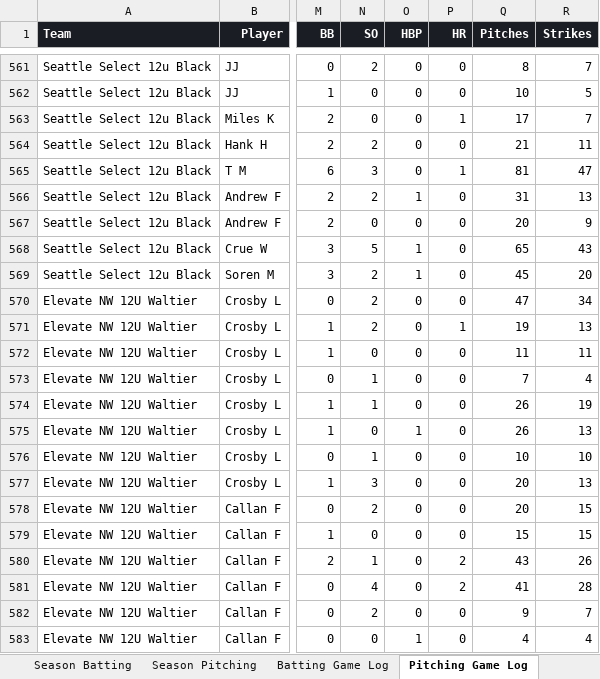
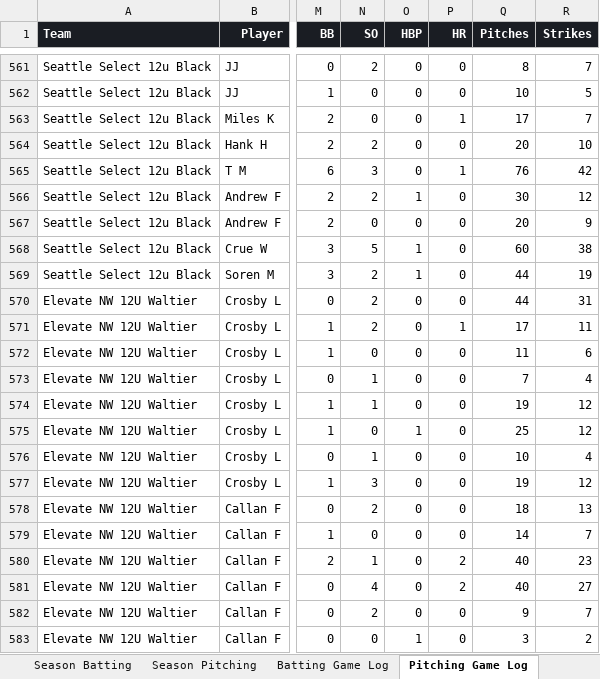
Before and after one commit to x4y89v78zy-glitch/baseball-stats, an Excel workbook: stats.xlsx, sheet Pitching Game Log, drawn as a sheet; only a part is shown, gaps mark what is left out; values as stored, in another font and other column widths than the file's, no borders; the diff covers the shown part only; the diff names each change by its address in the sheet, - before the commit and + after, or states it on an @@ line.

Commit message:
auto: stats update 2026-08-11 13:33

```diff
--- a/stats.xlsx (sheet Pitching Game Log)
+++ b/stats.xlsx (sheet Pitching Game Log)
-Q564 (Pitches): 21
+Q564 (Pitches): 20
-R564 (Strikes): 11
+R564 (Strikes): 10
-Q565 (Pitches): 81
+Q565 (Pitches): 76
-R565 (Strikes): 47
+R565 (Strikes): 42
-Q566 (Pitches): 31
+Q566 (Pitches): 30
-R566 (Strikes): 13
+R566 (Strikes): 12
-Q568 (Pitches): 65
+Q568 (Pitches): 60
-R568 (Strikes): 43
+R568 (Strikes): 38
-Q569 (Pitches): 45
+Q569 (Pitches): 44
-R569 (Strikes): 20
+R569 (Strikes): 19
-Q570 (Pitches): 47
+Q570 (Pitches): 44
-R570 (Strikes): 34
+R570 (Strikes): 31
-Q571 (Pitches): 19
+Q571 (Pitches): 17
-R571 (Strikes): 13
+R571 (Strikes): 11
-R572 (Strikes): 11
+R572 (Strikes): 6
-Q574 (Pitches): 26
+Q574 (Pitches): 19
-R574 (Strikes): 19
+R574 (Strikes): 12
-Q575 (Pitches): 26
+Q575 (Pitches): 25
-R575 (Strikes): 13
+R575 (Strikes): 12
-R576 (Strikes): 10
+R576 (Strikes): 4
-Q577 (Pitches): 20
+Q577 (Pitches): 19
-R577 (Strikes): 13
+R577 (Strikes): 12
-Q578 (Pitches): 20
+Q578 (Pitches): 18
-R578 (Strikes): 15
+R578 (Strikes): 13
-Q579 (Pitches): 15
+Q579 (Pitches): 14
-R579 (Strikes): 15
+R579 (Strikes): 7
-Q580 (Pitches): 43
+Q580 (Pitches): 40
-R580 (Strikes): 26
+R580 (Strikes): 23
-Q581 (Pitches): 41
+Q581 (Pitches): 40
-R581 (Strikes): 28
+R581 (Strikes): 27
-Q583 (Pitches): 4
+Q583 (Pitches): 3
-R583 (Strikes): 4
+R583 (Strikes): 2
```
Also changed, not shown: 1131 edited cells elsewhere in this sheet, sheet Season Pitching, sheet Season Batting, 1 other file.
